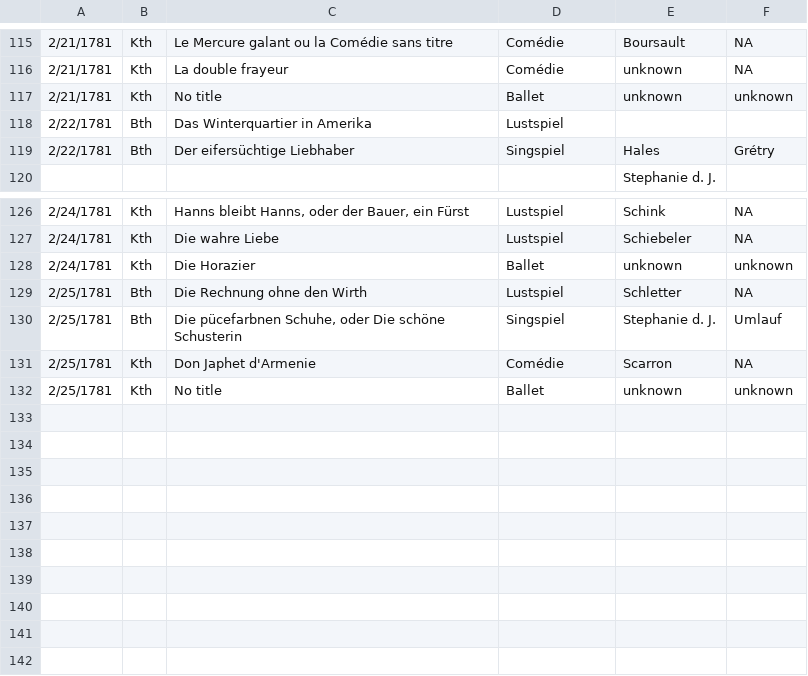
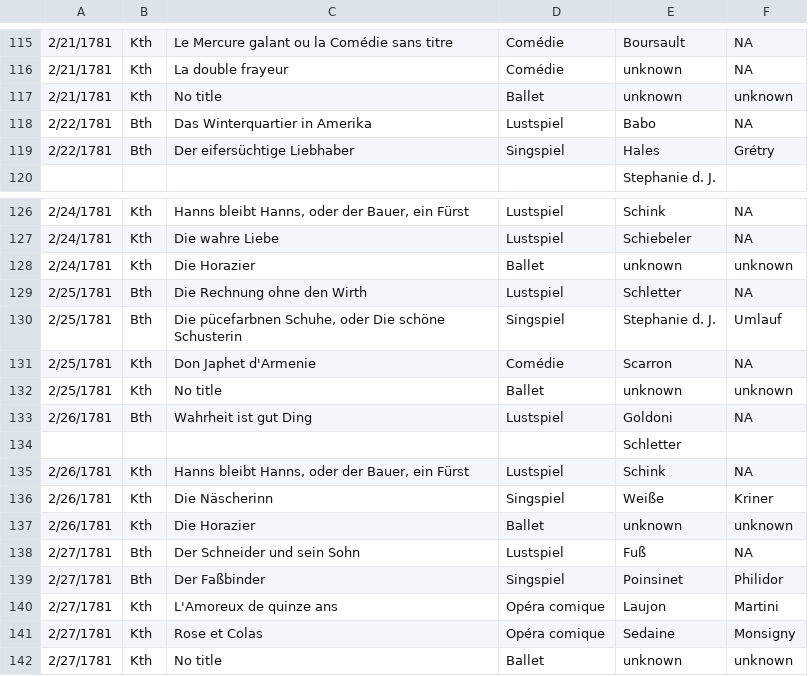
Before and after one commit to dexedge/schletter, a CSV file: Schletter.csv, drawn as a sheet; only a part is shown, gaps mark what is left out.

```diff
--- a/Schletter.csv
+++ b/Schletter.csv
@@ -117,3 +117,3 @@
 "2/21/1781","Kth","No title","Ballet","unknown","unknown"
-"2/22/1781","Bth","Das Winterquartier in Amerika","Lustspiel","",
+"2/22/1781","Bth","Das Winterquartier in Amerika","Lustspiel","Babo","NA"
 "2/22/1781","Bth","Der eifersüchtige Liebhaber","Singspiel","Hales","Grétry"
@@ -132 +132,11 @@
 "2/25/1781","Kth","No title","Ballet","unknown","unknown"
+"2/26/1781","Bth","Wahrheit ist gut Ding","Lustspiel","Goldoni","NA"
+"","","",,"Schletter",
+"2/26/1781","Kth","Hanns bleibt Hanns, oder der Bauer, ein Fürst","Lustspiel","Schink","NA"
+"2/26/1781","Kth","Die Näscherinn","Singspiel","Weiße","Kriner"
+"2/26/1781","Kth","Die Horazier","Ballet","unknown","unknown"
+"2/27/1781","Bth","Der Schneider und sein Sohn","Lustspiel","Fuß","NA"
+"2/27/1781","Bth","Der Faßbinder","Singspiel","Poinsinet","Philidor"
+"2/27/1781","Kth","L'Amoreux de quinze ans","Opéra comique","Laujon","Martini"
+"2/27/1781","Kth","Rose et Colas","Opéra comique","Sedaine","Monsigny"
+"2/27/1781","Kth","No title","Ballet","unknown","unknown"
```
Also changed, not shown: 1 other file.
